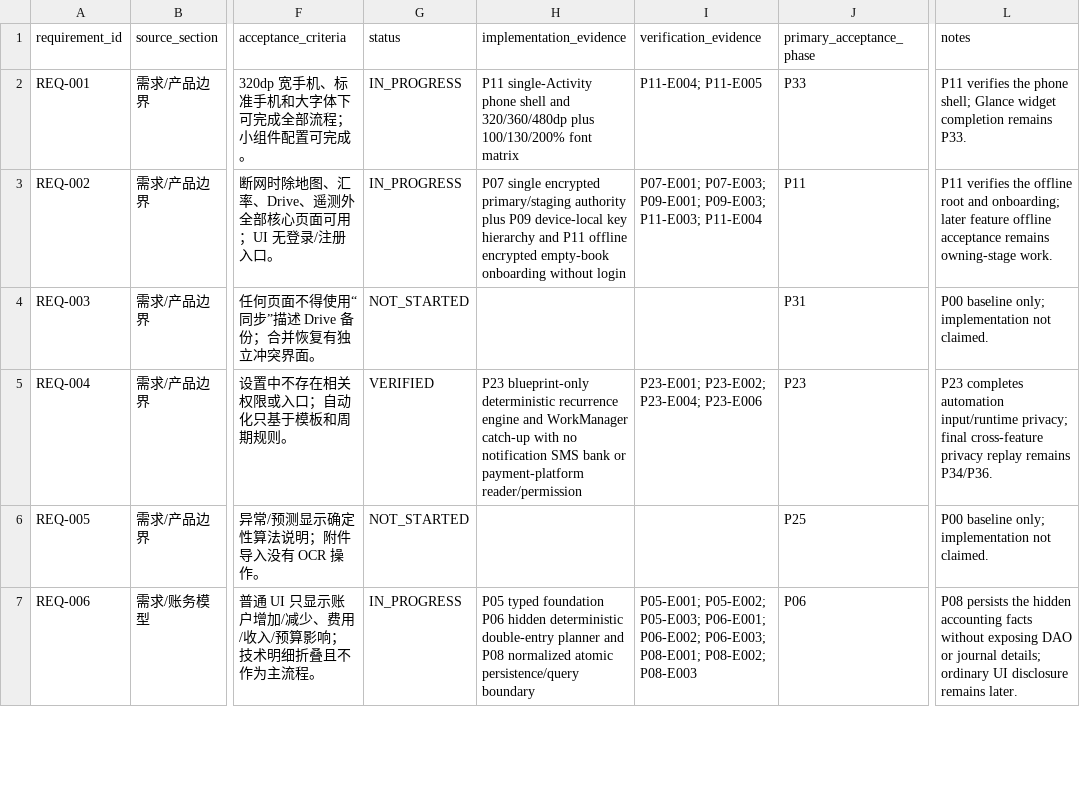
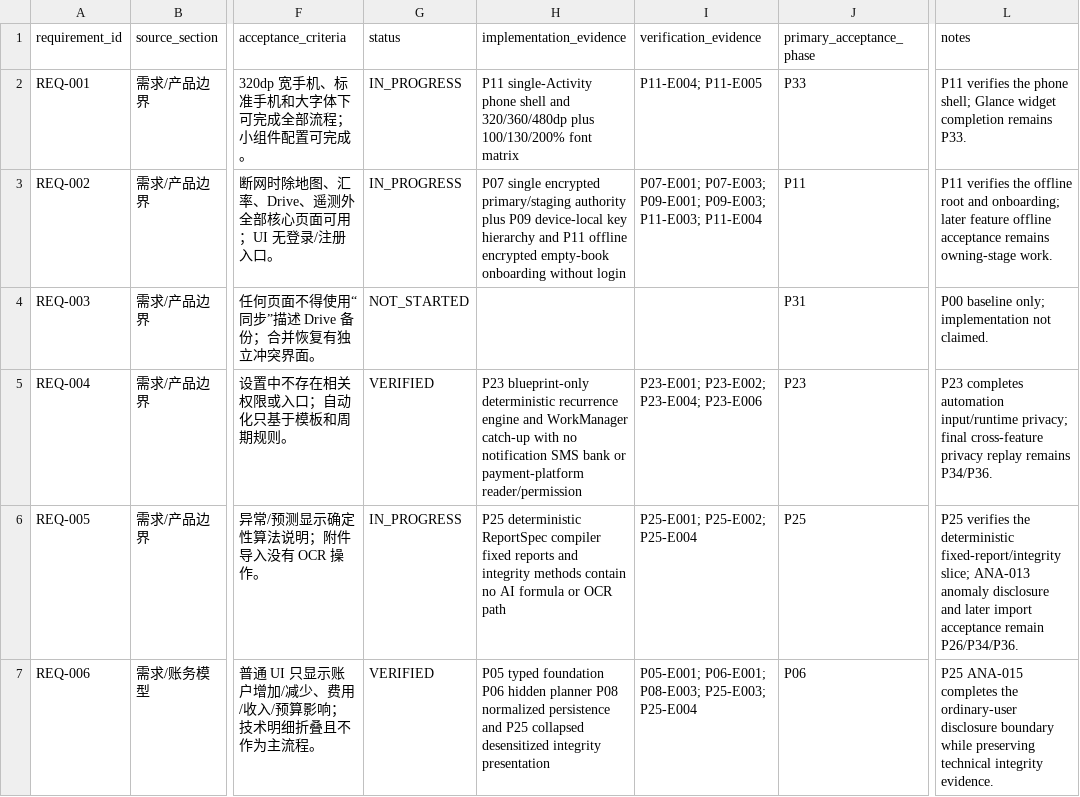
Before and after one commit to HANLONG-WANG/ExpenseTracker, a CSV file: docs/implementation/REQUIREMENT_COVERAGE.csv, drawn as a sheet; only a part is shown, gaps mark what is left out; the diff covers the shown part only; the diff names each change by its address in the sheet, - before the commit and + after, or states it on an @@ line.

```diff
--- a/docs/implementation/REQUIREMENT_COVERAGE.csv
+++ b/docs/implementation/REQUIREMENT_COVERAGE.csv
-G6 (status): NOT_STARTED
+G6 (status): IN_PROGRESS
-H6 (implementation_evidence): (empty)
+H6 (implementation_evidence): P25 deterministic ReportSpec compiler fixed reports and integrity methods contain no AI formula or OCR path
-I6 (verification_evidence): (empty)
+I6 (verification_evidence): P25-E001; P25-E002; P25-E004
-L6 (notes): P00 baseline only; implementation not claimed.
+L6 (notes): P25 verifies the deterministic fixed-report/integrity slice; ANA-013 anomaly disclosure and later import acceptance remain P26/P34/P36.
-G7 (status): IN_PROGRESS
+G7 (status): VERIFIED
-H7 (implementation_evidence): …P06 hidden deterministic double-entry planner and P08 normalized atomic persistence/query boundary
+H7 (implementation_evidence): …P06 hidden planner P08 normalized persistence and P25 collapsed desensitized integrity presentation
-I7 (verification_evidence): P05-E001; P05-E002; P05-E003; P06-E001; P06-E002; P06-E003; P08-E001; P08-E002; P08-E003
+I7 (verification_evidence): P05-E001; P06-E001; P08-E003; P25-E003; P25-E004
-L7 (notes): P08 persists the hidden accounting facts without exposing DAO or journal details; ordinary UI disclosure remains later.
+L7 (notes): P25 ANA-015 completes the ordinary-user disclosure boundary while preserving technical integrity evidence.
```
Also changed, not shown: 15 edited cells elsewhere in this file, docs/implementation/SCREEN_COVERAGE.csv, 40 other files.
